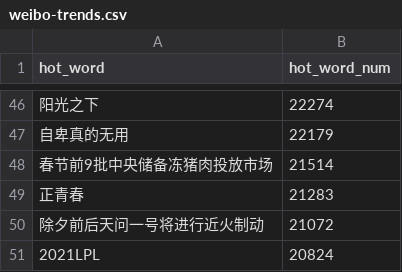
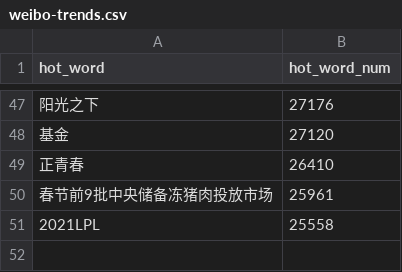
Before and after one commit to wuwe1/weibo-trends-archive, a CSV file: weibo-trends.csv, drawn as a sheet; only a part is shown, gaps mark what is left out; the diff covers the shown part only.

```diff
--- a/weibo-trends.csv
+++ b/weibo-trends.csv
@@ -46,6 +47,5 @@
-"阳光之下","22274"
-"自卑真的无用","22179"
-"春节前9批中央储备冻猪肉投放市场","21514"
-"正青春","21283"
-"除夕前后天问一号将进行近火制动","21072"
-"2021LPL","20824"
+"阳光之下","27176"
+"基金","27120"
+"正青春","26410"
+"春节前9批中央储备冻猪肉投放市场","25961"
+"2021LPL","25558"
```
Also changed, not shown: 20 added rows, 19 removed rows and 25 edited cells elsewhere in this file, 1 other file.
